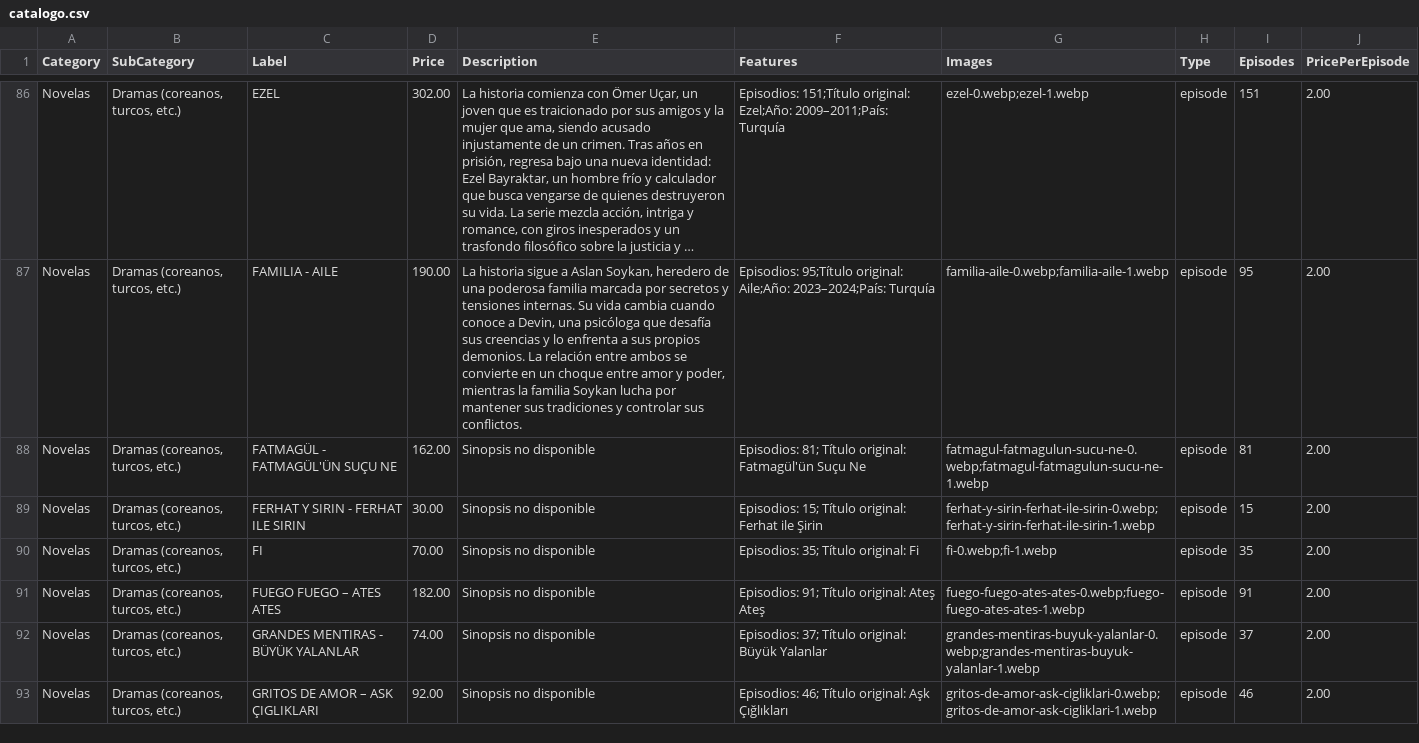
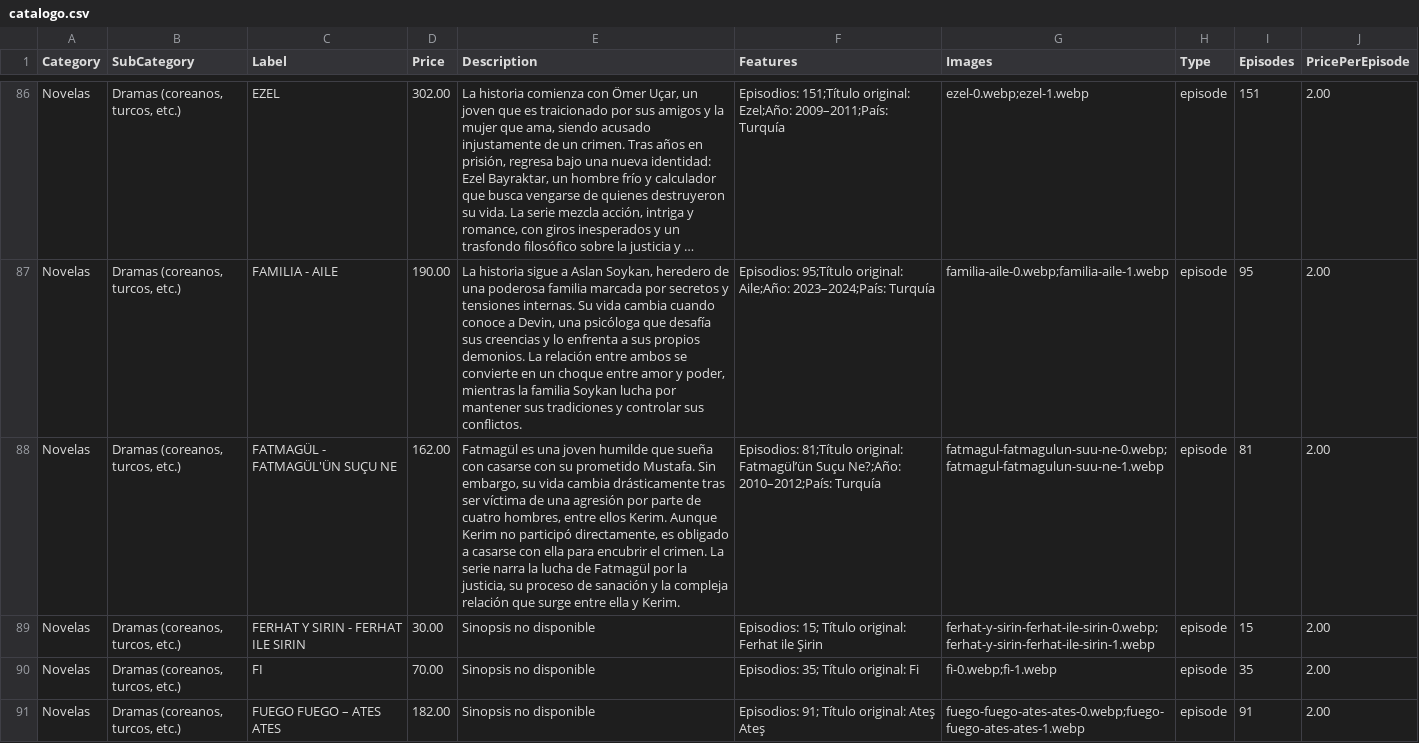
Before and after one commit to suarezangulo/MERCADO, a CSV file: data/catalogo.csv, drawn as a sheet; only a part is shown, gaps mark what is left out; the shorter side is filled out with more unchanged rows; long unchanged cells end in …; the diff names each change by its address in the sheet, - before the commit and + after, or states it on an @@ line.

Commit message:
Actualizar catálogo desde panel de administración

```diff
--- a/data/catalogo.csv
+++ b/data/catalogo.csv
-E88 (Description): Sinopsis no disponible
+E88 (Description): Fatmagül es una joven humilde que sueña con casarse con su prometido Mustafa. Sin embargo, su vida cambia drásticamente tras ser víctima de una agresión por parte de cuatro hombres, entre ellos Kerim. Aunque Kerim no participó directamente, es obligado a casarse con ella para encubrir el crimen. La serie narra la lucha de Fatmagül por la justicia, su proceso de sanación y la compleja relación que surge entre ella y Kerim.
-F88 (Features): Episodios: 81; Título original: Fatmagül'ün Suçu Ne
+F88 (Features): Episodios: 81;Título original: Fatmagül’ün Suçu Ne?;Año: 2010–2012;País: Turquía
-G88 (Images): fatmagul-fatmagulun-sucu-ne-0.webp;fatmagul-fatmagulun-sucu-ne-1.webp
+G88 (Images): fatmagul-fatmagulun-suu-ne-0.webp;fatmagul-fatmagulun-suu-ne-1.webp
```
